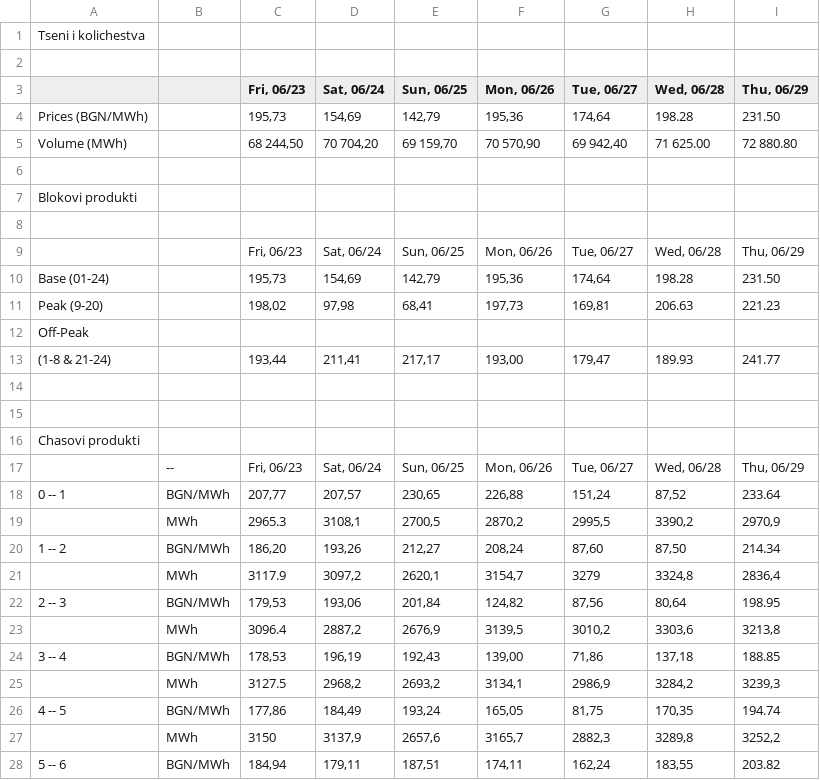
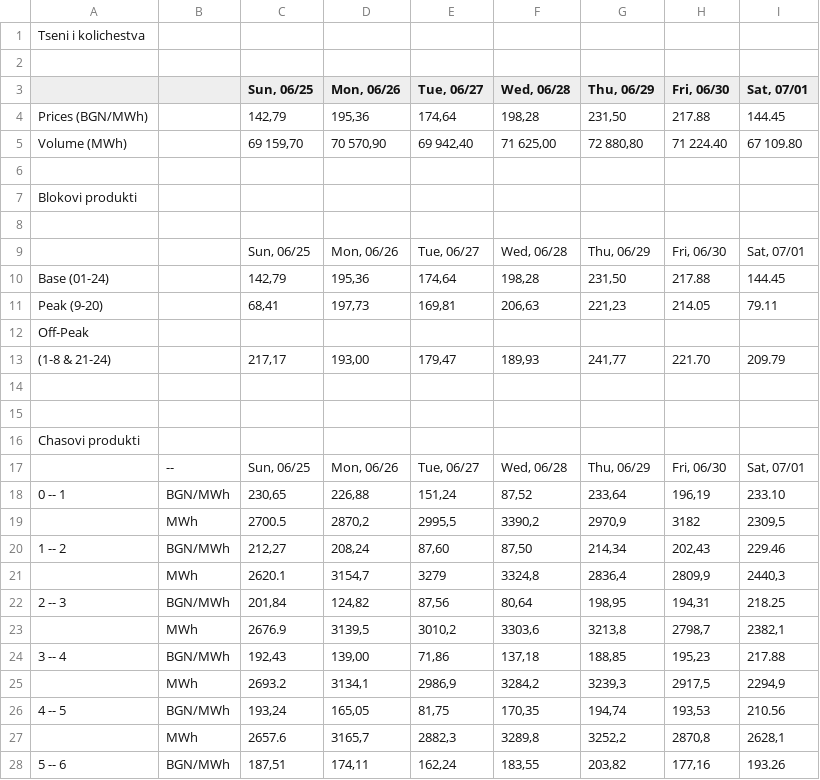
Before and after one commit to ivaylobandrov/DjangoAdvancedProjectITIDO, a CSV file: app/portal/csv_files/data.csv, drawn as a sheet; only a part is shown; removed rows and columns are numbered as before the commit, all else as after; the diff covers the shown part only; the diff names each change by its address in the sheet, - before the commit and + after, or states it on an @@ line.

```diff
--- a/app/portal/csv_files/data.csv
+++ b/app/portal/csv_files/data.csv
-column C (Fri, 06/23), rows 4-28: 195,73 | 68 244,50 |  |  |  | Fri, 06/23 | 195,73 | 198,02 |  | 193,44 |  |  |  | Fri, 06/23 | 207,77 | 2965.3 | 186,20 | 3117.9 | 179,53 | 3096.4 | 178,53 | 3127.5 | 177,86 | 3150 | 184,94
-column D (Sat, 06/24), rows 4-28: 154,69 | 70 704,20 |  |  |  | Sat, 06/24 | 154,69 | 97,98 |  | 211,41 |  |  |  | Sat, 06/24 | 207,57 | 3108,1 | 193,26 | 3097,2 | 193,06 | 2887,2 | 196,19 | 2968,2 | 184,49 | 3137,9 | 179,11
+column H (Fri, 06/30), rows 4-28: 217.88 | 71 224.40 |  |  |  | Fri, 06/30 | 217.88 | 214.05 |  | 221.70 |  |  |  | Fri, 06/30 | 196,19 | 3182 | 202,43 | 2809,9 | 194,31 | 2798,7 | 195,23 | 2917,5 | 193,53 | 2870,8 | 177,16
+column I (Sat, 07/01), rows 4-28: 144.45 | 67 109.80 |  |  |  | Sat, 07/01 | 144.45 | 79.11 |  | 209.79 |  |  |  | Sat, 07/01 | 233.10 | 2309,5 | 229.46 | 2440,3 | 218.25 | 2382,1 | 217.88 | 2294,9 | 210.56 | 2628,1 | 193.26
-F4 (Wed, 06/28): 198.28
+F4 (Wed, 06/28): 198,28
-G4 (Thu, 06/29): 231.50
+G4 (Thu, 06/29): 231,50
-F5 (Wed, 06/28): 71 625.00
+F5 (Wed, 06/28): 71 625,00
-G5 (Thu, 06/29): 72 880.80
+G5 (Thu, 06/29): 72 880,80
-F10 (Wed, 06/28): 198.28
+F10 (Wed, 06/28): 198,28
-G10 (Thu, 06/29): 231.50
+G10 (Thu, 06/29): 231,50
-F11 (Wed, 06/28): 206.63
+F11 (Wed, 06/28): 206,63
-G11 (Thu, 06/29): 221.23
+G11 (Thu, 06/29): 221,23
-F13 (Wed, 06/28): 189.93
+F13 (Wed, 06/28): 189,93
-G13 (Thu, 06/29): 241.77
+G13 (Thu, 06/29): 241,77
-G18 (Thu, 06/29): 233.64
+G18 (Thu, 06/29): 233,64
-C19 (Sun, 06/25): 2700,5
+C19 (Sun, 06/25): 2700.5
-G20 (Thu, 06/29): 214.34
+G20 (Thu, 06/29): 214,34
-C21 (Sun, 06/25): 2620,1
+C21 (Sun, 06/25): 2620.1
-G22 (Thu, 06/29): 198.95
+G22 (Thu, 06/29): 198,95
-C23 (Sun, 06/25): 2676,9
+C23 (Sun, 06/25): 2676.9
-G24 (Thu, 06/29): 188.85
+G24 (Thu, 06/29): 188,85
-C25 (Sun, 06/25): 2693,2
+C25 (Sun, 06/25): 2693.2
-G26 (Thu, 06/29): 194.74
+G26 (Thu, 06/29): 194,74
-C27 (Sun, 06/25): 2657,6
+C27 (Sun, 06/25): 2657.6
-G28 (Thu, 06/29): 203.82
+G28 (Thu, 06/29): 203,82
```
Also changed, not shown: 32 edited cells elsewhere in this file, 1 other file.
